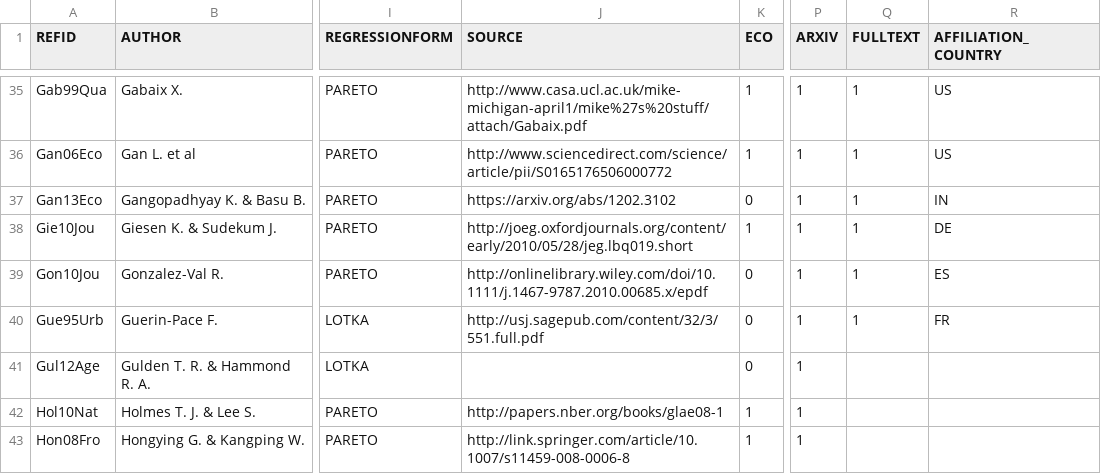
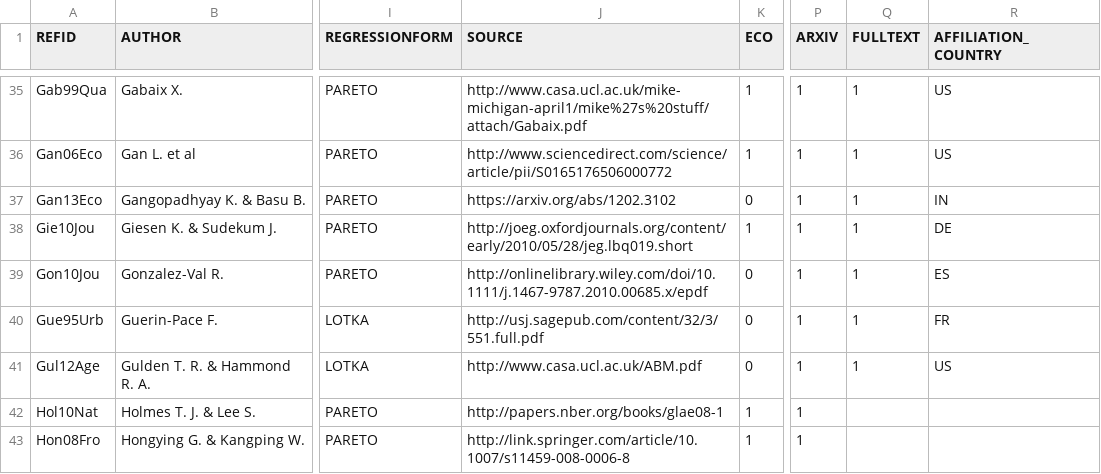
Before and after one commit to ClementineCttn/MetaZipf, a CSV file: data/zipf_refs.csv, drawn as a sheet; only a part is shown, gaps mark what is left out; the diff names each change by its address in the sheet, - before the commit and + after, or states it on an @@ line.

```diff
--- a/data/zipf_refs.csv
+++ b/data/zipf_refs.csv
-J41 (SOURCE): (empty)
+J41 (SOURCE): http://www.casa.ucl.ac.uk/ABM.pdf
-Q41 (FULLTEXT): (empty)
+Q41 (FULLTEXT): 1
-R41 (AFFILIATION_COUNTRY): (empty)
+R41 (AFFILIATION_COUNTRY): US
```
Also changed, not shown: 1 other file.
